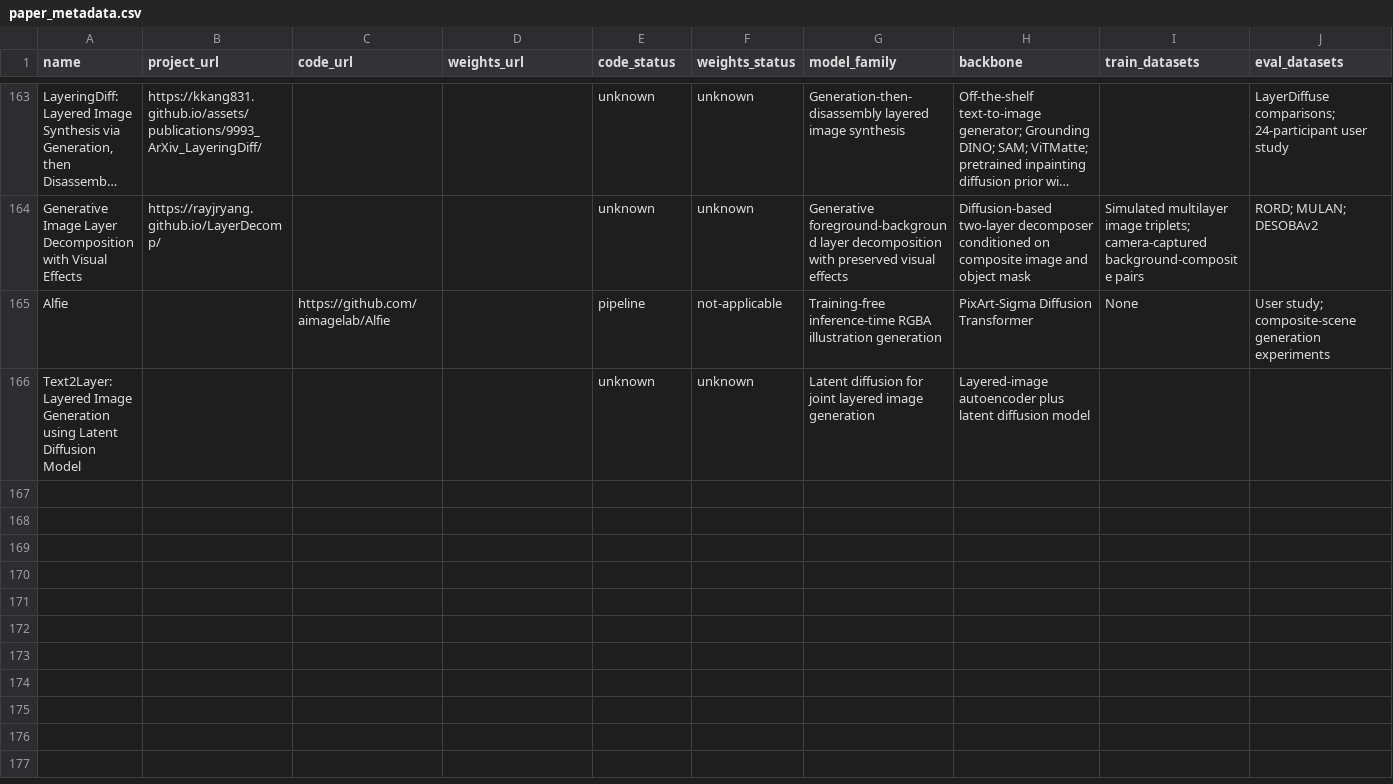
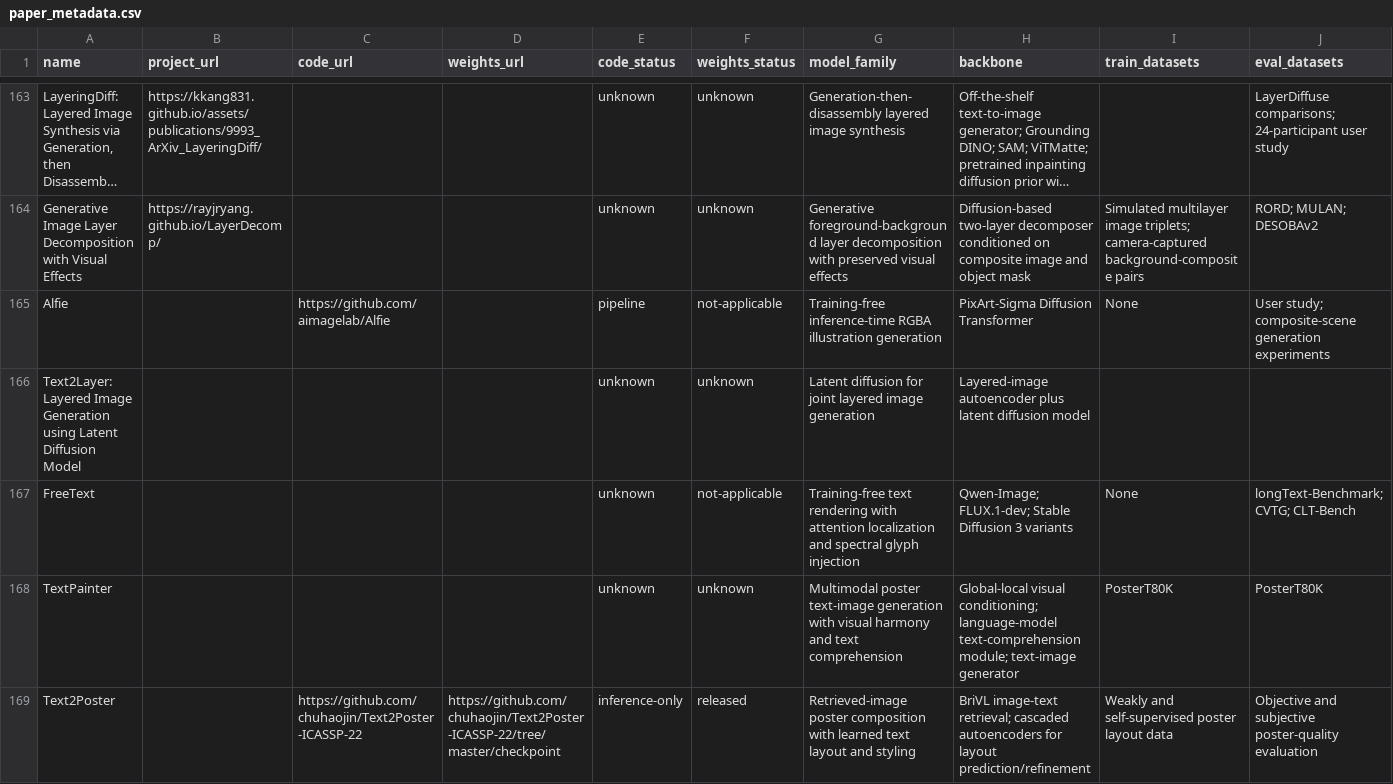
Before and after one commit to creative-graphic-design/awesome-creative-graphic-design-generation, a CSV file: data/paper_metadata.csv, drawn as a sheet; only a part is shown, gaps mark what is left out; long unchanged cells end in …; rows hold the shown columns only; the diff names each change by its address in the sheet, - before the commit and + after, or states it on an @@ line.

```diff
--- a/data/paper_metadata.csv
+++ b/data/paper_metadata.csv
+row 167: FreeText |  |  |  | unknown | not-applicable | Training-free text rendering with attention localization and spectral glyph injection | Qwen-Image; FLUX.1-dev; Stable Diffusion 3 variants | None | longText-Benchmark; CVTG; CLT-Bench
+row 168: TextPainter |  |  |  | unknown | unknown | Multimodal poster text-image generation with visual harmony and text comprehension | Global-local visual conditioning; language-model text-comprehension module; text-image generator | PosterT80K | PosterT80K
+row 169: Text2Poster |  | https://github.com/chuhaojin/Text2Poster-ICASSP-22 | https://github.com/chuhaojin/Text2Poster-ICASSP-22/tree/master/checkpoint | inference-only | released | Retrieved-image poster composition with learned text layout and styling | BriVL image-text retrieval; cascaded autoencoders for layout prediction/refinement | Weakly and self-supervised poster layout data | Objective and subjective poster-quality evaluation
```
Also changed, not shown: 1 other file.
